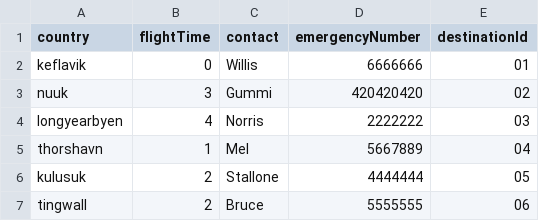
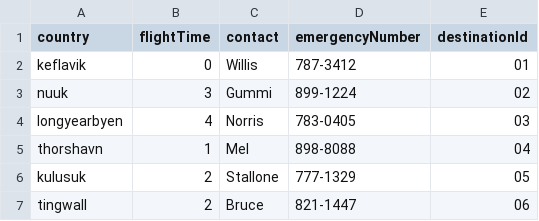
Before and after one commit to andri95/Verklegt1_AHERO, a CSV file: Data/Destinations.csv, drawn as a sheet.

```diff
--- a/Data/Destinations.csv
+++ b/Data/Destinations.csv
@@ -1,7 +1,7 @@
 country,flightTime,contact,emergencyNumber,destinationId
-keflavik,0,Willis,6666666,01
-nuuk,3,Gummi,420420420,02
-longyearbyen,4,Norris,2222222,03
-thorshavn,1,Mel,5667889,04
-kulusuk,2,Stallone,4444444,05
-tingwall,2,Bruce,5555555,06
+keflavik,0,Willis,787-3412,01
+nuuk,3,Gummi,899-1224,02
+longyearbyen,4,Norris,783-0405,03
+thorshavn,1,Mel,898-8088,04
+kulusuk,2,Stallone,777-1329,05
+tingwall,2,Bruce,821-1447,06
```
Also changed, not shown: Data/Crew.csv, 8 other files.
